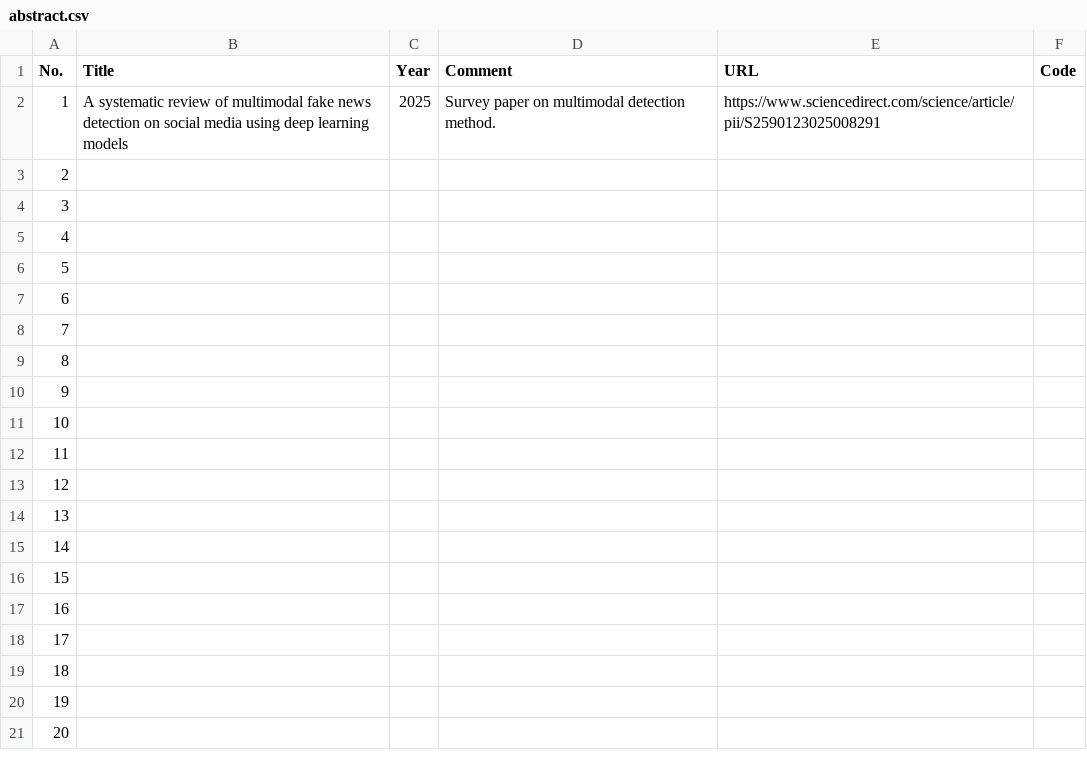
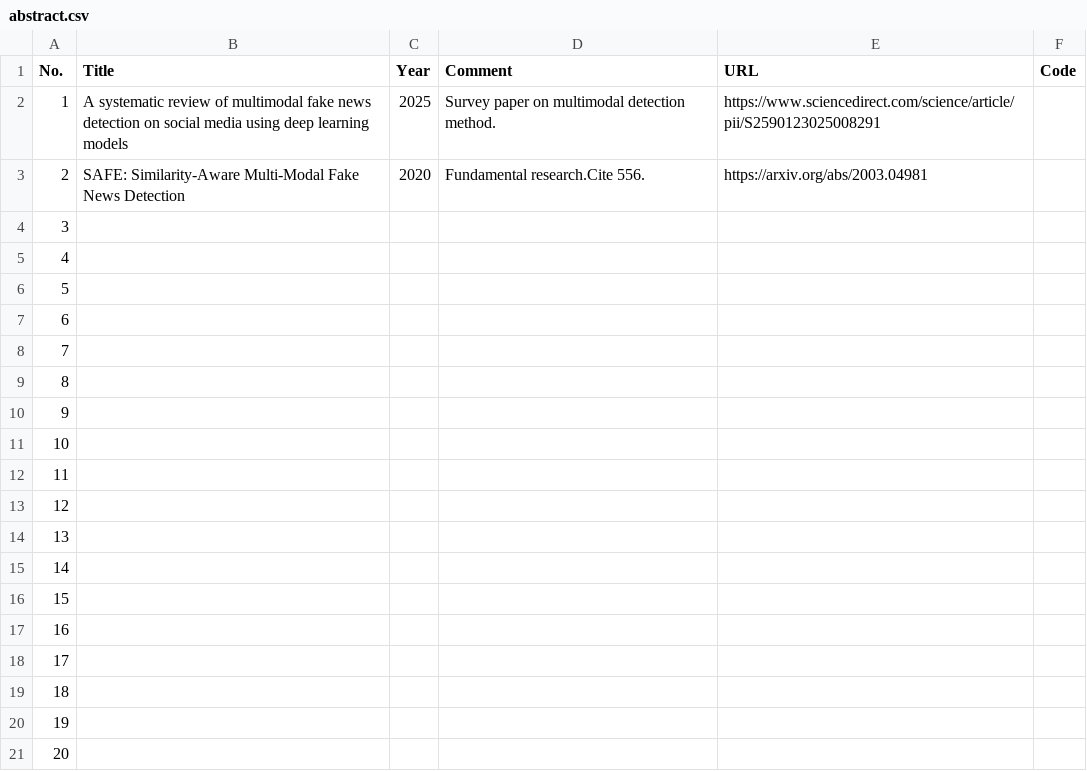
Before and after one commit to Atomo333/Papers, a CSV file: Multi-modal fake news detection/abstract.csv, drawn as a sheet.

Commit message:
add multimodal

```diff
--- a/Multi-modal fake news detection/abstract.csv
+++ b/Multi-modal fake news detection/abstract.csv
@@ -2,3 +2,3 @@ No. , Title, Year,Comment,URL,Code
 1,A systematic review of multimodal fake news detection on social media using deep learning models,2025,Survey paper on multimodal detection method.,https://www.sciencedirect.com/science/article/pii/S2590123025008291,
-2,,,,,
+2,SAFE: Similarity-Aware Multi-Modal Fake News Detection,2020,Fundamental research.Cite 556.,https://arxiv.org/abs/2003.04981,
 3,,,,,
```
Also changed, not shown: 2 other files.
